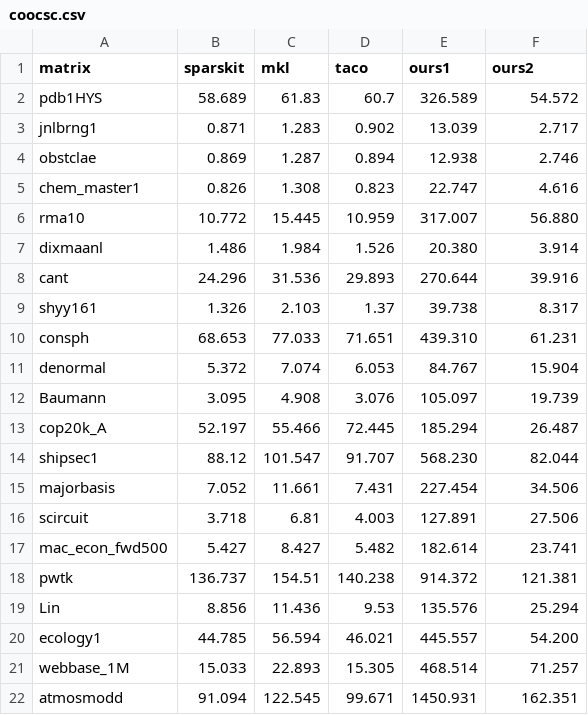
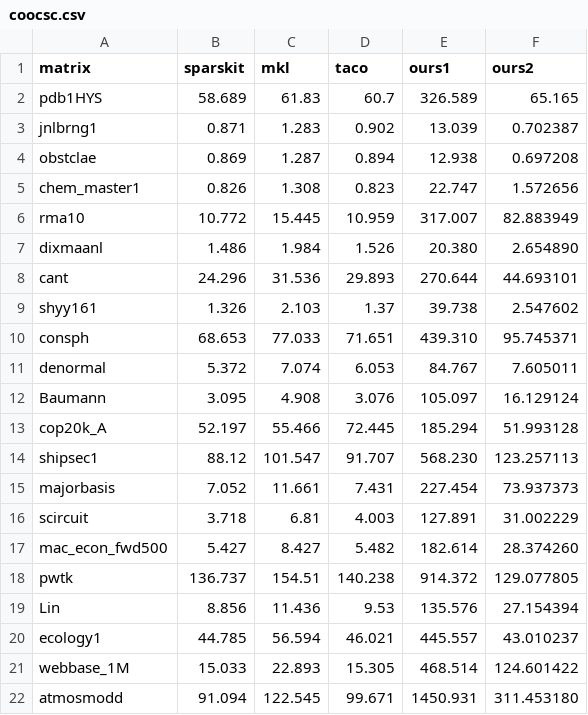
Before and after one commit to BoiseState-AdaptLab/CodeSynthesis, a CSV file: scripts/plots/coocsc.csv, drawn as a sheet.

Commit message:
Added COO CSC data

```diff
--- a/scripts/plots/coocsc.csv
+++ b/scripts/plots/coocsc.csv
@@ -1,22 +1,22 @@
 matrix,sparskit,mkl,taco,ours1,ours2
-pdb1HYS,58.689,61.83,60.7,326.589,54.572
-jnlbrng1,0.871,1.283,0.902,13.039,2.717
-obstclae,0.869,1.287,0.894,12.938,2.746
-chem_master1,0.826,1.308,0.823,22.747,4.616
-rma10,10.772,15.445,10.959,317.007,56.880
-dixmaanl,1.486,1.984,1.526,20.380,3.914
-cant,24.296,31.536,29.893,270.644,39.916
-shyy161,1.326,2.103,1.37,39.738,8.317
-consph,68.653,77.033,71.651,439.310,61.231
-denormal,5.372,7.074,6.053,84.767,15.904
-Baumann,3.095,4.908,3.076,105.097,19.739
-cop20k_A,52.197,55.466,72.445,185.294,26.487
-shipsec1,88.12,101.547,91.707,568.230,82.044
-majorbasis,7.052,11.661,7.431,227.454,34.506
-scircuit,3.718,6.81,4.003,127.891,27.506
-mac_econ_fwd500,5.427,8.427,5.482,182.614,23.741
-pwtk,136.737,154.51,140.238,914.372,121.381
-Lin,8.856,11.436,9.53,135.576,25.294
-ecology1,44.785,56.594,46.021,445.557,54.200
-webbase_1M,15.033,22.893,15.305,468.514,71.257
-atmosmodd,91.094,122.545,99.671,1450.931,162.351
+pdb1HYS,58.689,61.83,60.7,326.589,65.165
+jnlbrng1,0.871,1.283,0.902,13.039,0.702387
+obstclae,0.869,1.287,0.894,12.938,0.697208
+chem_master1,0.826,1.308,0.823,22.747,1.572656
+rma10,10.772,15.445,10.959,317.007,82.883949
+dixmaanl,1.486,1.984,1.526,20.380,2.654890
+cant,24.296,31.536,29.893,270.644,44.693101
+shyy161,1.326,2.103,1.37,39.738,2.547602
+consph,68.653,77.033,71.651,439.310,95.745371
+denormal,5.372,7.074,6.053,84.767,7.605011
+Baumann,3.095,4.908,3.076,105.097,16.129124
+cop20k_A,52.197,55.466,72.445,185.294,51.993128
+shipsec1,88.12,101.547,91.707,568.230,123.257113
+majorbasis,7.052,11.661,7.431,227.454,73.937373
+scircuit,3.718,6.81,4.003,127.891,31.002229
+mac_econ_fwd500,5.427,8.427,5.482,182.614,28.374260
+pwtk,136.737,154.51,140.238,914.372,129.077805
+Lin,8.856,11.436,9.53,135.576,27.154394
+ecology1,44.785,56.594,46.021,445.557,43.010237
+webbase_1M,15.033,22.893,15.305,468.514,124.601422
+atmosmodd,91.094,122.545,99.671,1450.931,311.453180
```
Also changed, not shown: 4 other files.
